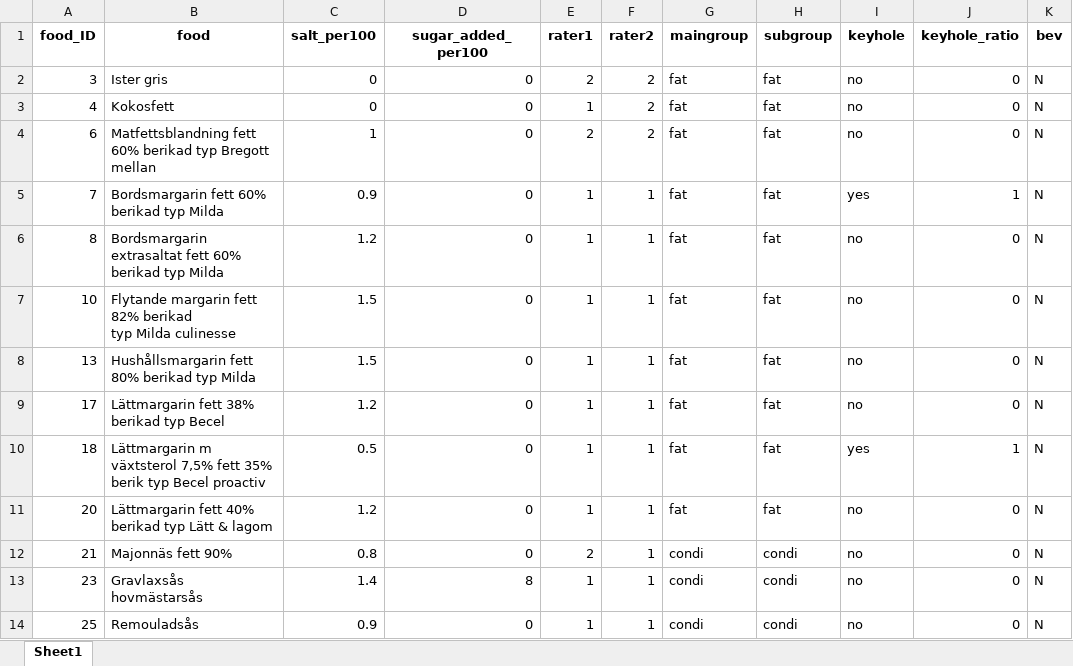
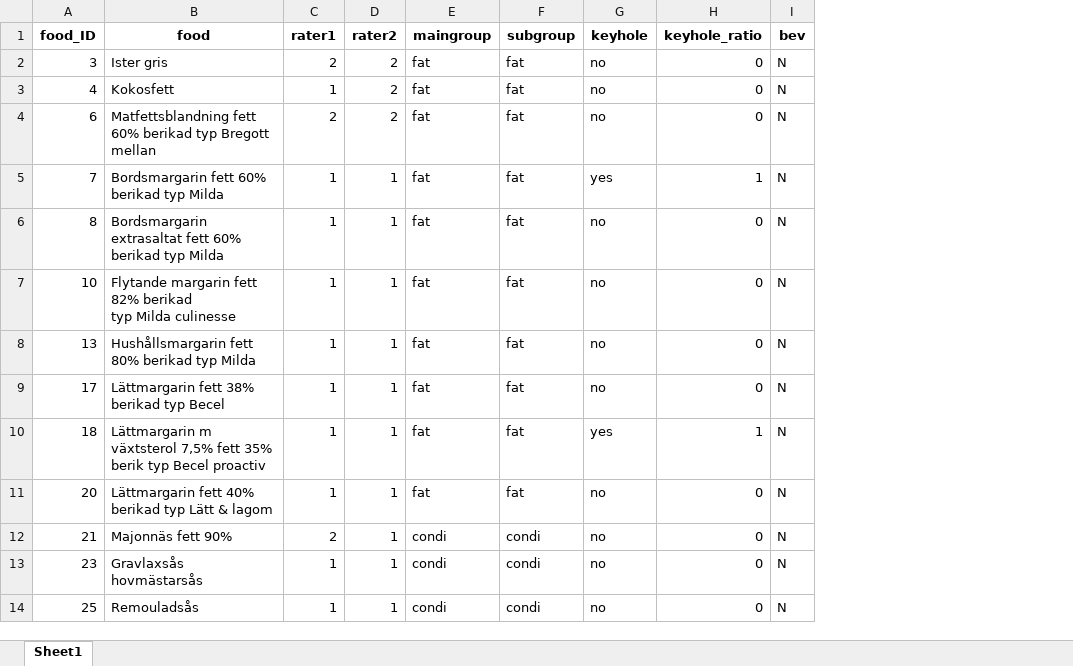
Before and after one commit to TorstenS77/Riksmaten_UPF, an Excel workbook: data/Food_items.xlsx, sheet Sheet1, drawn as a sheet; only a part is shown; values as stored, in another font and other column widths than the file's, no borders; the diff names each change by its address in the sheet, - before the commit and + after, or states it on an @@ line.

Commit message:
Update lookup table

```diff
--- a/data/Food_items.xlsx (sheet Sheet1)
+++ b/data/Food_items.xlsx (sheet Sheet1)
-column C (salt_per100), rows 2-14: 0 | 0 | 1 | 0.9 | 1.2 | 1.5 | 1.5 | 1.2 | 0.5 | 1.2 | 0.8 | 1.4 | 0.9
-column D (sugar_added_per100), rows 2-14: 0 | 0 | 0 | 0 | 0 | 0 | 0 | 0 | 0 | 0 | 0 | 8 | 0
```
